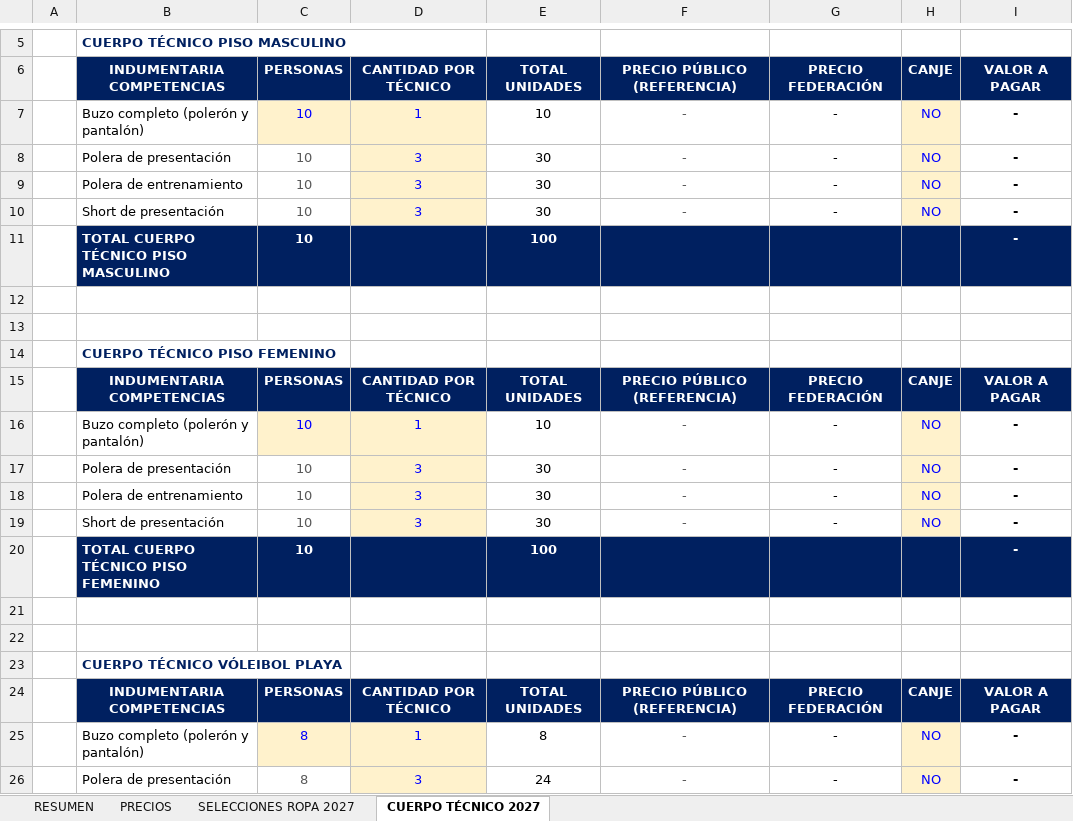
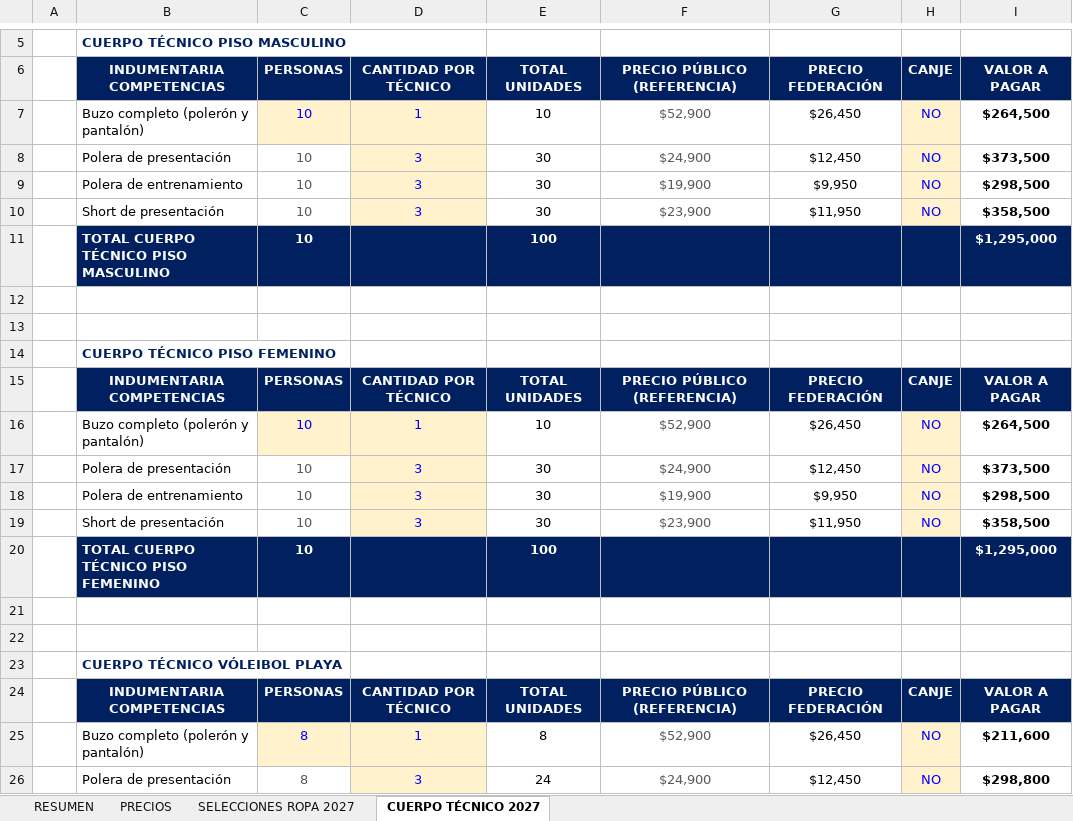
Before and after one commit to seanduarteu-cyber/PRODUCCION-PLAYMAKER, an Excel workbook: propuestas/fevochi-2027/Valorizacion_Ropa_Selecciones_FEVOCHI_2027.xlsx, sheet CUERPO TÉCNICO 2027, drawn as a sheet; only a part is shown, gaps mark what is left out; values as stored, in another font and other column widths than the file's, no borders; charts and pictures not drawn; the diff covers the shown part only; the diff names each change by its address in the sheet, - before the commit and + after, or states it on an @@ line.

```diff
--- a/propuestas/fevochi-2027/Valorizacion_Ropa_Selecciones_FEVOCHI_2027.xlsx (sheet CUERPO TÉCNICO 2027)
+++ b/propuestas/fevochi-2027/Valorizacion_Ropa_Selecciones_FEVOCHI_2027.xlsx (sheet CUERPO TÉCNICO 2027)
-F7 (PRECIO PÚBLICO (REFERENCIA)): -
+F7 (PRECIO PÚBLICO (REFERENCIA)): $52,900
-G7 (PRECIO FEDERACIÓN): -
+G7 (PRECIO FEDERACIÓN): $26,450
-I7 (VALOR A PAGAR): -
+I7 (VALOR A PAGAR): $264,500
-F8 (PRECIO PÚBLICO (REFERENCIA)): -
+F8 (PRECIO PÚBLICO (REFERENCIA)): $24,900
-G8 (PRECIO FEDERACIÓN): -
+G8 (PRECIO FEDERACIÓN): $12,450
-I8 (VALOR A PAGAR): -
+I8 (VALOR A PAGAR): $373,500
-F9 (PRECIO PÚBLICO (REFERENCIA)): -
+F9 (PRECIO PÚBLICO (REFERENCIA)): $19,900
-G9 (PRECIO FEDERACIÓN): -
+G9 (PRECIO FEDERACIÓN): $9,950
-I9 (VALOR A PAGAR): -
+I9 (VALOR A PAGAR): $298,500
-F10 (PRECIO PÚBLICO (REFERENCIA)): -
+F10 (PRECIO PÚBLICO (REFERENCIA)): $23,900
-G10 (PRECIO FEDERACIÓN): -
+G10 (PRECIO FEDERACIÓN): $11,950
-I10 (VALOR A PAGAR): -
+I10 (VALOR A PAGAR): $358,500
-I11 (VALOR A PAGAR): -
+I11 (VALOR A PAGAR): $1,295,000
-F16 (PRECIO PÚBLICO (REFERENCIA)): -
+F16 (PRECIO PÚBLICO (REFERENCIA)): $52,900
-G16 (PRECIO FEDERACIÓN): -
+G16 (PRECIO FEDERACIÓN): $26,450
-I16 (VALOR A PAGAR): -
+I16 (VALOR A PAGAR): $264,500
-F17 (PRECIO PÚBLICO (REFERENCIA)): -
+F17 (PRECIO PÚBLICO (REFERENCIA)): $24,900
-G17 (PRECIO FEDERACIÓN): -
+G17 (PRECIO FEDERACIÓN): $12,450
-I17 (VALOR A PAGAR): -
+I17 (VALOR A PAGAR): $373,500
-F18 (PRECIO PÚBLICO (REFERENCIA)): -
+F18 (PRECIO PÚBLICO (REFERENCIA)): $19,900
-G18 (PRECIO FEDERACIÓN): -
+G18 (PRECIO FEDERACIÓN): $9,950
-I18 (VALOR A PAGAR): -
+I18 (VALOR A PAGAR): $298,500
-F19 (PRECIO PÚBLICO (REFERENCIA)): -
+F19 (PRECIO PÚBLICO (REFERENCIA)): $23,900
-G19 (PRECIO FEDERACIÓN): -
+G19 (PRECIO FEDERACIÓN): $11,950
-I19 (VALOR A PAGAR): -
+I19 (VALOR A PAGAR): $358,500
-I20 (VALOR A PAGAR): -
+I20 (VALOR A PAGAR): $1,295,000
-F25 (PRECIO PÚBLICO (REFERENCIA)): -
+F25 (PRECIO PÚBLICO (REFERENCIA)): $52,900
-G25 (PRECIO FEDERACIÓN): -
+G25 (PRECIO FEDERACIÓN): $26,450
-I25 (VALOR A PAGAR): -
+I25 (VALOR A PAGAR): $211,600
-F26 (PRECIO PÚBLICO (REFERENCIA)): -
+F26 (PRECIO PÚBLICO (REFERENCIA)): $24,900
-G26 (PRECIO FEDERACIÓN): -
+G26 (PRECIO FEDERACIÓN): $12,450
-I26 (VALOR A PAGAR): -
+I26 (VALOR A PAGAR): $298,800
```
Also changed, not shown: 7 edited cells elsewhere in this sheet, sheet RESUMEN, sheet SELECCIONES ROPA 2027, sheet PRECIOS, formulas that keep their value, 1 other file.
